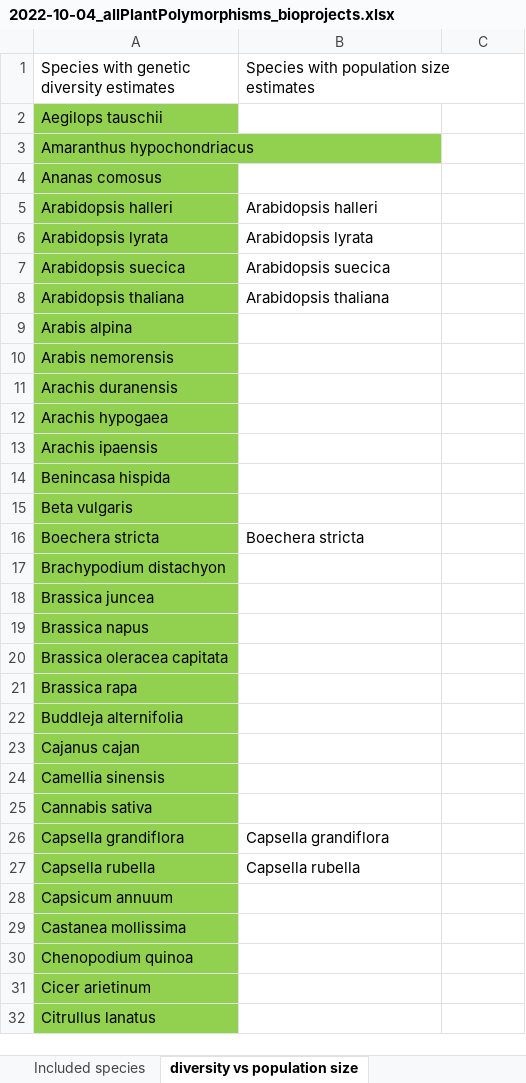
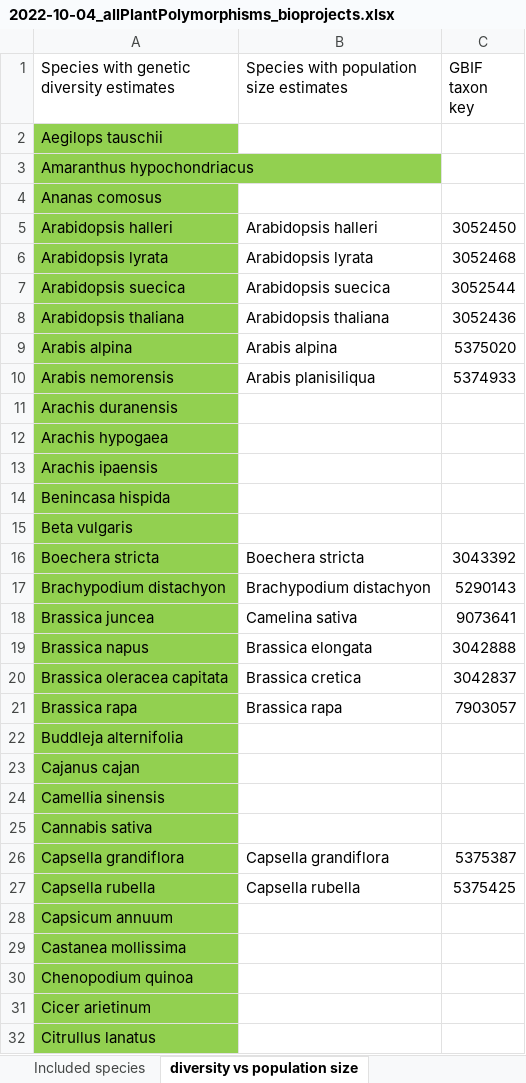
Before and after one commit to milesroberts-123/tajimasDacrossSpecies, an Excel workbook: doc/2022-10-04_allPlantPolymorphisms_bioprojects.xlsx, sheet diversity vs population size, drawn as a sheet; only a part is shown; values as stored, in another font and other column widths than the file's, no borders; the diff names each change by its address in the sheet, - before the commit and + after, or states it on an @@ line.

```diff
--- a/doc/2022-10-04_allPlantPolymorphisms_bioprojects.xlsx (sheet diversity vs population size)
+++ b/doc/2022-10-04_allPlantPolymorphisms_bioprojects.xlsx (sheet diversity vs population size)
-C1: (empty)
+C1: GBIF taxon key
-C5 (GBIF taxon key): (empty)
+C5 (GBIF taxon key): 3052450
-C6 (GBIF taxon key): (empty)
+C6 (GBIF taxon key): 3052468
-C7 (GBIF taxon key): (empty)
+C7 (GBIF taxon key): 3052544
-C8 (GBIF taxon key): (empty)
+C8 (GBIF taxon key): 3052436
-B9: (empty)
+B9: Arabis alpina
-C9 (GBIF taxon key): (empty)
+C9 (GBIF taxon key): 5375020
-B10: (empty)
+B10: Arabis planisiliqua
-C10 (GBIF taxon key): (empty)
+C10 (GBIF taxon key): 5374933
-C16 (GBIF taxon key): (empty)
+C16 (GBIF taxon key): 3043392
-B17: (empty)
+B17: Brachypodium distachyon
-C17 (GBIF taxon key): (empty)
+C17 (GBIF taxon key): 5290143
-B18: (empty)
+B18: Camelina sativa
-C18 (GBIF taxon key): (empty)
+C18 (GBIF taxon key): 9073641
-B19: (empty)
+B19: Brassica elongata
-C19 (GBIF taxon key): (empty)
+C19 (GBIF taxon key): 3042888
-B20: (empty)
+B20: Brassica cretica
-C20 (GBIF taxon key): (empty)
+C20 (GBIF taxon key): 3042837
-B21: (empty)
+B21: Brassica rapa
-C21 (GBIF taxon key): (empty)
+C21 (GBIF taxon key): 7903057
-C26 (GBIF taxon key): (empty)
+C26 (GBIF taxon key): 5375387
-C27 (GBIF taxon key): (empty)
+C27 (GBIF taxon key): 5375425
```
Also changed, not shown: sheet notes on datasets, 14 other files.
